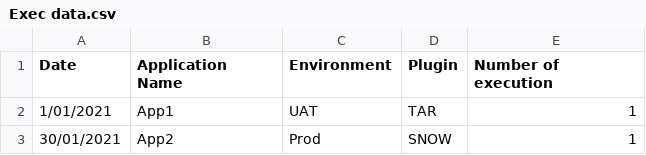
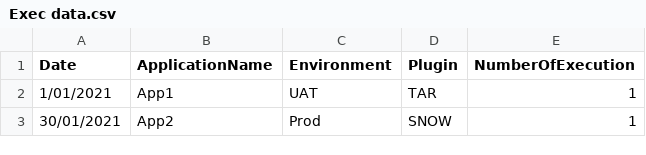
Before and after one commit to ashlomi/Misc, a CSV file: Exec data.csv, drawn as a sheet; only a part is shown.

Commit message:
Update Exec data.csv

```diff
--- a/Exec data.csv
+++ b/Exec data.csv
@@ -1,2 +1,2 @@
-Date,Application Name,Environment,Plugin,Number of execution ,
+Date,ApplicationName,Environment,Plugin,NumberOfExecution ,
 1/01/2021,App1,UAT,TAR,1,
```
